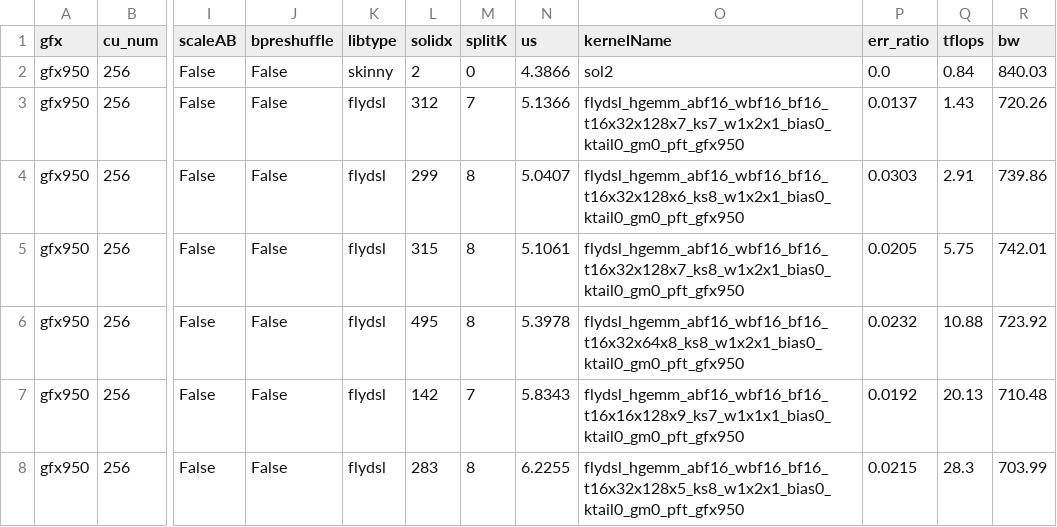
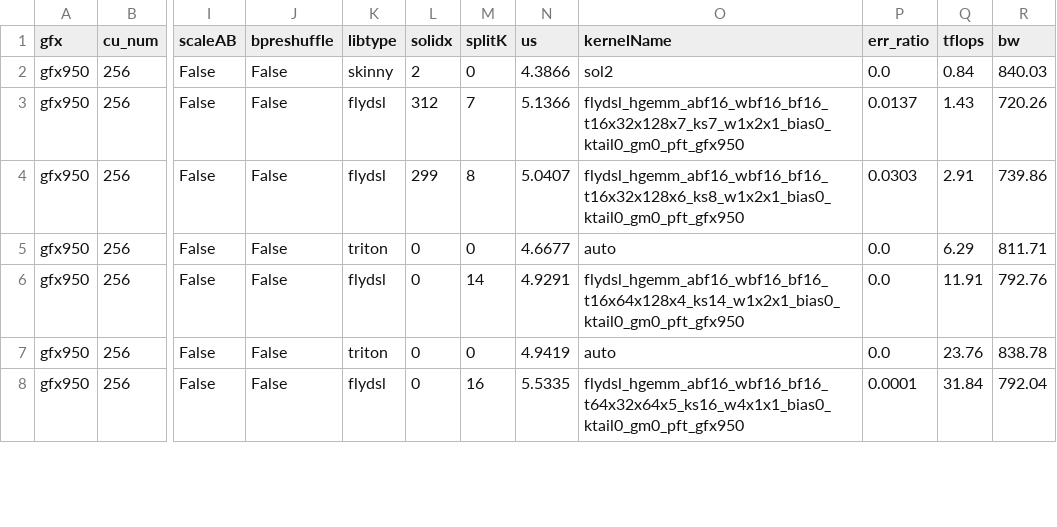
Before and after one commit to lucas-santos-amd/aiter, a CSV file: aiter/configs/model_configs/dsv3_bf16_tuned_gemm.csv, drawn as a sheet; only a part is shown, gaps mark what is left out; the diff covers the shown part only; the diff names each change by its address in the sheet, - before the commit and + after, or states it on an @@ line.

Commit message:
Tuned DSR1 FP4 moe router gemm (#6977)

```diff
--- a/aiter/configs/model_configs/dsv3_bf16_tuned_gemm.csv
+++ b/aiter/configs/model_configs/dsv3_bf16_tuned_gemm.csv
-K5 (libtype): flydsl
+K5 (libtype): triton
-L5 (solidx): 315
+L5 (solidx): 0
-M5 (splitK): 8
+M5 (splitK): 0
-N5 (us): 5.1061
+N5 (us): 4.6677
-O5 (kernelName): flydsl_hgemm_abf16_wbf16_bf16_t16x32x128x7_ks8_w1x2x1_bias0_ktail0_gm0_pft_gfx950
+O5 (kernelName): auto
-P5 (err_ratio): 0.0205
+P5 (err_ratio): 0.0
-Q5 (tflops): 5.75
+Q5 (tflops): 6.29
-R5 (bw): 742.01
+R5 (bw): 811.71
-L6 (solidx): 495
+L6 (solidx): 0
-M6 (splitK): 8
+M6 (splitK): 14
-N6 (us): 5.3978
+N6 (us): 4.9291
-O6 (kernelName): flydsl_hgemm_abf16_wbf16_bf16_t16x32x64x8_ks8_w1x2x1_bias0_ktail0_gm0_pft_gfx950
+O6 (kernelName): flydsl_hgemm_abf16_wbf16_bf16_t16x64x128x4_ks14_w1x2x1_bias0_ktail0_gm0_pft_gfx950
-P6 (err_ratio): 0.0232
+P6 (err_ratio): 0.0
-Q6 (tflops): 10.88
+Q6 (tflops): 11.91
-R6 (bw): 723.92
+R6 (bw): 792.76
-K7 (libtype): flydsl
+K7 (libtype): triton
-L7 (solidx): 142
+L7 (solidx): 0
-M7 (splitK): 7
+M7 (splitK): 0
-N7 (us): 5.8343
+N7 (us): 4.9419
-O7 (kernelName): flydsl_hgemm_abf16_wbf16_bf16_t16x16x128x9_ks7_w1x1x1_bias0_ktail0_gm0_pft_gfx950
+O7 (kernelName): auto
-P7 (err_ratio): 0.0192
+P7 (err_ratio): 0.0
-Q7 (tflops): 20.13
+Q7 (tflops): 23.76
-R7 (bw): 710.48
+R7 (bw): 838.78
-L8 (solidx): 283
+L8 (solidx): 0
-M8 (splitK): 8
+M8 (splitK): 16
-N8 (us): 6.2255
+N8 (us): 5.5335
-O8 (kernelName): flydsl_hgemm_abf16_wbf16_bf16_t16x32x128x5_ks8_w1x2x1_bias0_ktail0_gm0_pft_gfx950
+O8 (kernelName): flydsl_hgemm_abf16_wbf16_bf16_t64x32x64x5_ks16_w4x1x1_bias0_ktail0_gm0_pft_gfx950
-P8 (err_ratio): 0.0215
+P8 (err_ratio): 0.0001
-Q8 (tflops): 28.3
+Q8 (tflops): 31.84
-R8 (bw): 703.99
+R8 (bw): 792.04
```
Also changed, not shown: 3 added rows and 34 edited cells elsewhere in this file, 1 other file.
